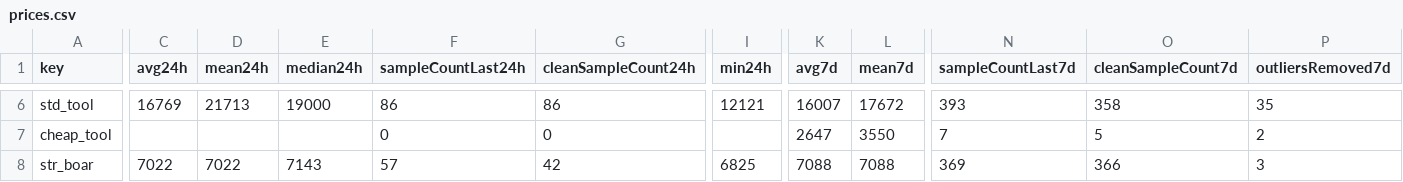
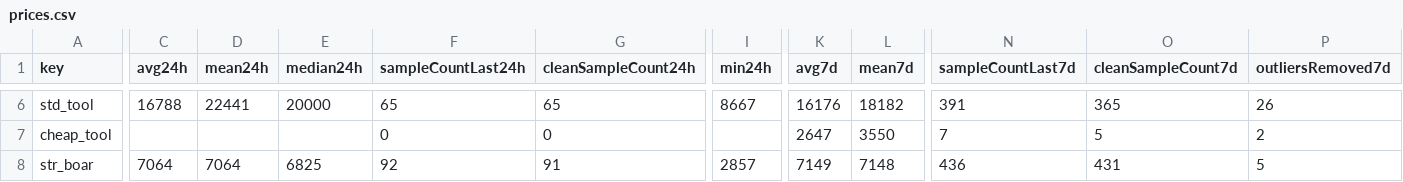
Before and after one commit to 4bidden-knowledge/Stalcrafter-X, a CSV file: prices.csv, drawn as a sheet; only a part is shown, gaps mark what is left out; the diff covers the shown part only; the diff names each change by its address in the sheet, - before the commit and + after, or states it on an @@ line.

Commit message:
Update prices.json (auto)

```diff
--- a/prices.csv
+++ b/prices.csv
-C6 (avg24h): 16769
+C6 (avg24h): 16788
-D6 (mean24h): 21713
+D6 (mean24h): 22441
-E6 (median24h): 19000
+E6 (median24h): 20000
-F6 (sampleCountLast24h): 86
+F6 (sampleCountLast24h): 65
-G6 (cleanSampleCount24h): 86
+G6 (cleanSampleCount24h): 65
-I6 (min24h): 12121
+I6 (min24h): 8667
-K6 (avg7d): 16007
+K6 (avg7d): 16176
-L6 (mean7d): 17672
+L6 (mean7d): 18182
-N6 (sampleCountLast7d): 393
+N6 (sampleCountLast7d): 391
-O6 (cleanSampleCount7d): 358
+O6 (cleanSampleCount7d): 365
-P6 (outliersRemoved7d): 35
+P6 (outliersRemoved7d): 26
-C8 (avg24h): 7022
+C8 (avg24h): 7064
-D8 (mean24h): 7022
+D8 (mean24h): 7064
-E8 (median24h): 7143
+E8 (median24h): 6825
-F8 (sampleCountLast24h): 57
+F8 (sampleCountLast24h): 92
-G8 (cleanSampleCount24h): 42
+G8 (cleanSampleCount24h): 91
-I8 (min24h): 6825
+I8 (min24h): 2857
-K8 (avg7d): 7088
+K8 (avg7d): 7149
-L8 (mean7d): 7088
+L8 (mean7d): 7148
-N8 (sampleCountLast7d): 369
+N8 (sampleCountLast7d): 436
-O8 (cleanSampleCount7d): 366
+O8 (cleanSampleCount7d): 431
-P8 (outliersRemoved7d): 3
+P8 (outliersRemoved7d): 5
```
Also changed, not shown: 111 edited cells elsewhere in this file, 2 other files.
